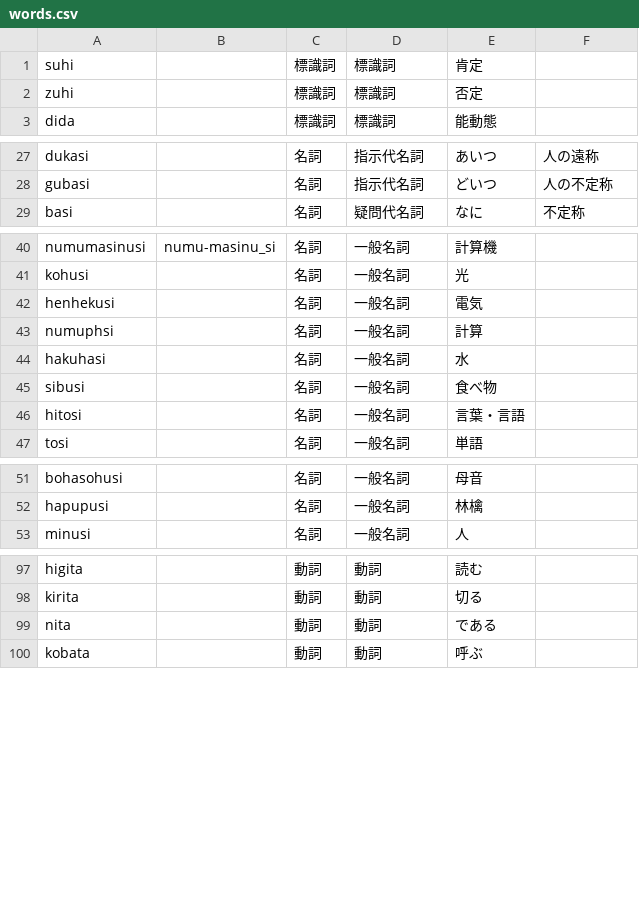
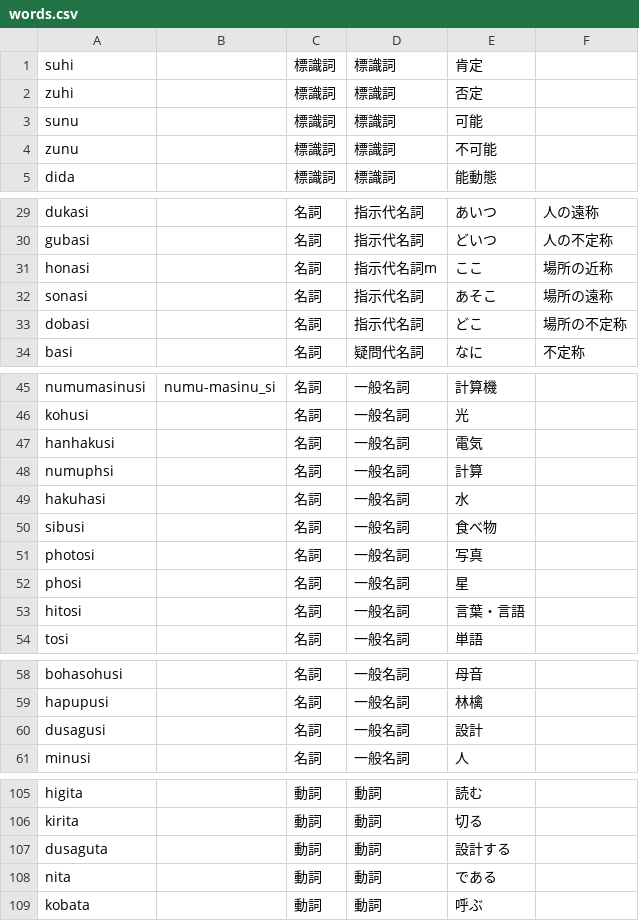
Before and after one commit to yuyasurarin/mylang, a CSV file: nlhc/words.csv, drawn as a sheet; only a part is shown, gaps mark what is left out; the diff covers the shown part only.

Commit message:
change a little

```diff
--- a/nlhc/words.csv
+++ b/nlhc/words.csv
@@ -2,2 +2,4 @@ suhi,,標識詞,標識詞,肯定
 zuhi,,標識詞,標識詞,否定
+sunu,,標識詞,標識詞,可能
+zunu,,標識詞,標識詞,不可能
 dida,,標識詞,標識詞,能動態
@@ -28,2 +30,5 @@ dukasi,,名詞,指示代名詞,あいつ,人の遠称
 gubasi,,名詞,指示代名詞,どいつ,人の不定称
+honasi,,名詞,指示代名詞m,ここ,場所の近称
+sonasi,,名詞,指示代名詞,あそこ,場所の遠称
+dobasi,,名詞,指示代名詞,どこ,場所の不定称
 basi,,名詞,疑問代名詞,なに,不定称
@@ -41,3 +46,3 @@ numumasinusi,numu-masinu_si,名詞,一般名詞,計算機,
 kohusi,,名詞,一般名詞,光,
-henhekusi,,名詞,一般名詞,電気,
+hanhakusi,,名詞,一般名詞,電気,
 numuphsi,,名詞,一般名詞,計算,
@@ -45,2 +50,4 @@ hakuhasi,,名詞,一般名詞,水,
 sibusi,,名詞,一般名詞,食べ物,
+photosi,,名詞,一般名詞,写真,
+phosi,,名詞,一般名詞,星,
 hitosi,,名詞,一般名詞,言葉・言語,
@@ -52,2 +59,3 @@ bohasohusi,,名詞,一般名詞,母音,
 hapupusi,,名詞,一般名詞,林檎,
+dusagusi,,名詞,一般名詞,設計,
 minusi,,名詞,一般名詞,人,
@@ -98,2 +106,3 @@ higita,,動詞,動詞,読む,
 kirita,,動詞,動詞,切る,
+dusaguta,,動詞,動詞,設計する,
 nita,,動詞,動詞,である,
```
Also changed, not shown: 3 edited cells elsewhere in this file.
